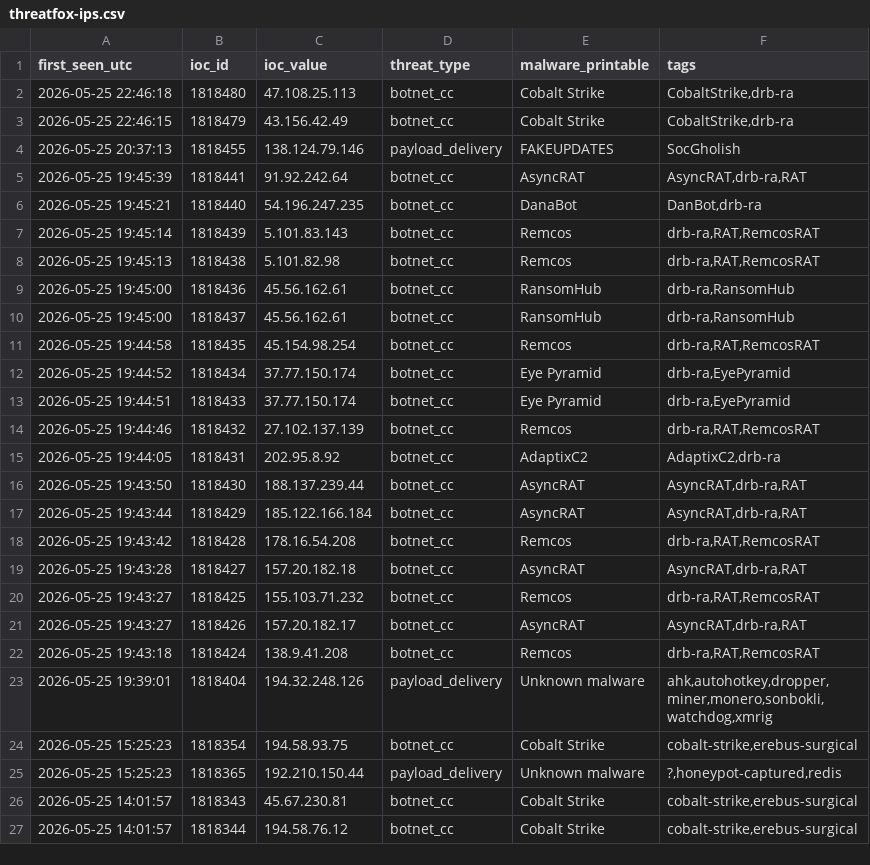
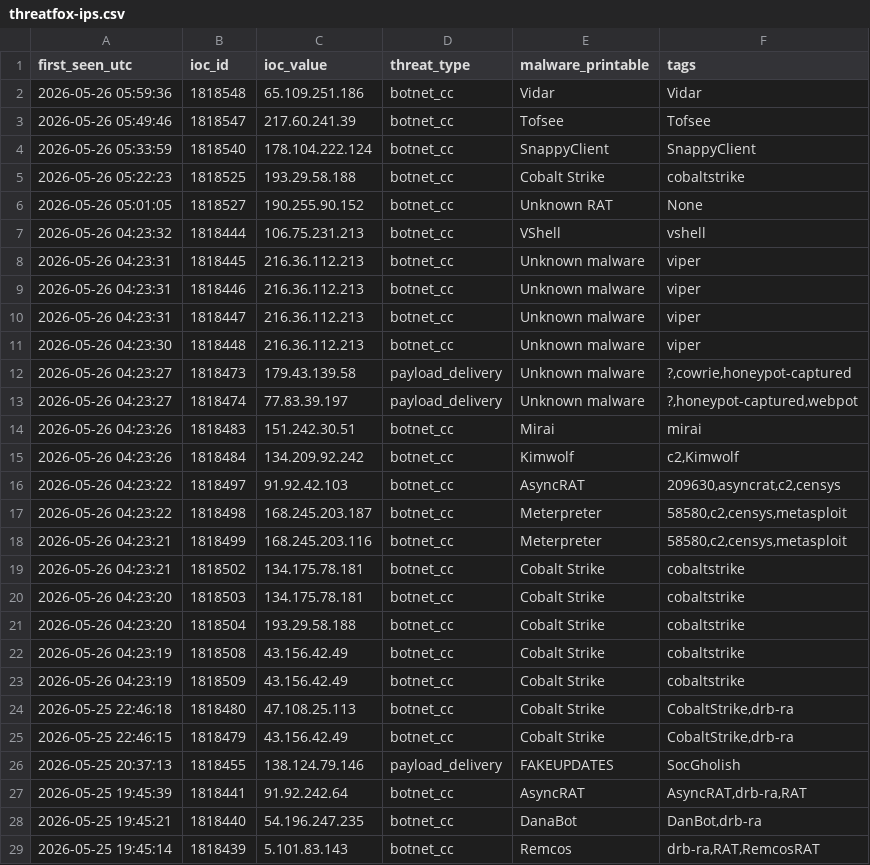
Before and after one commit to verdann/cti-lookups, a CSV file: data/threatfox-iocs/threatfox-ips.csv, drawn as a sheet; only a part is shown; the shorter side is filled out with more unchanged rows.

```diff
--- a/data/threatfox-iocs/threatfox-ips.csv
+++ b/data/threatfox-iocs/threatfox-ips.csv
@@ -1,2 +1,24 @@
 first_seen_utc,ioc_id,ioc_value,threat_type,malware_printable,tags
+2026-05-26 05:59:36,1818548,65.109.251.186,botnet_cc,Vidar,Vidar
+2026-05-26 05:49:46,1818547,217.60.241.39,botnet_cc,Tofsee,Tofsee
+2026-05-26 05:33:59,1818540,178.104.222.124,botnet_cc,SnappyClient,SnappyClient
+2026-05-26 05:22:23,1818525,193.29.58.188,botnet_cc,Cobalt Strike,cobaltstrike
+2026-05-26 05:01:05,1818527,190.255.90.152,botnet_cc,Unknown RAT,None
+2026-05-26 04:23:32,1818444,106.75.231.213,botnet_cc,VShell,vshell
+2026-05-26 04:23:31,1818445,216.36.112.213,botnet_cc,Unknown malware,viper
+2026-05-26 04:23:31,1818446,216.36.112.213,botnet_cc,Unknown malware,viper
+2026-05-26 04:23:31,1818447,216.36.112.213,botnet_cc,Unknown malware,viper
+2026-05-26 04:23:30,1818448,216.36.112.213,botnet_cc,Unknown malware,viper
+2026-05-26 04:23:27,1818473,179.43.139.58,payload_delivery,Unknown malware,"?,cowrie,honeypot-captured"
+2026-05-26 04:23:27,1818474,77.83.39.197,payload_delivery,Unknown malware,"?,honeypot-captured,webpot"
+2026-05-26 04:23:26,1818483,151.242.30.51,botnet_cc,Mirai,mirai
+2026-05-26 04:23:26,1818484,134.209.92.242,botnet_cc,Kimwolf,"c2,Kimwolf"
+2026-05-26 04:23:22,1818497,91.92.42.103,botnet_cc,AsyncRAT,"209630,asyncrat,c2,censys"
+2026-05-26 04:23:22,1818498,168.245.203.187,botnet_cc,Meterpreter,"58580,c2,censys,metasploit"
+2026-05-26 04:23:21,1818499,168.245.203.116,botnet_cc,Meterpreter,"58580,c2,censys,metasploit"
+2026-05-26 04:23:21,1818502,134.175.78.181,botnet_cc,Cobalt Strike,cobaltstrike
+2026-05-26 04:23:20,1818503,134.175.78.181,botnet_cc,Cobalt Strike,cobaltstrike
+2026-05-26 04:23:20,1818504,193.29.58.188,botnet_cc,Cobalt Strike,cobaltstrike
+2026-05-26 04:23:19,1818508,43.156.42.49,botnet_cc,Cobalt Strike,cobaltstrike
+2026-05-26 04:23:19,1818509,43.156.42.49,botnet_cc,Cobalt Strike,cobaltstrike
 2026-05-25 22:46:18,1818480,47.108.25.113,botnet_cc,Cobalt Strike,"CobaltStrike,drb-ra"
```
Also changed, not shown: data/threatfox-iocs/threatfox-domains.csv, data/threatfox-iocs/threatfox-iocs-current.csv, 1 other file.
